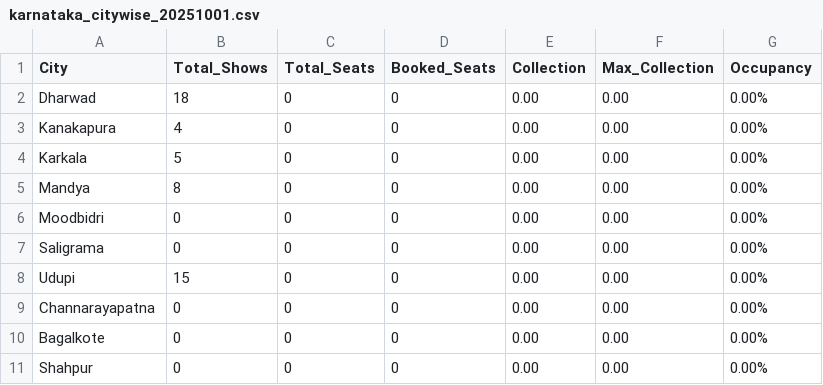
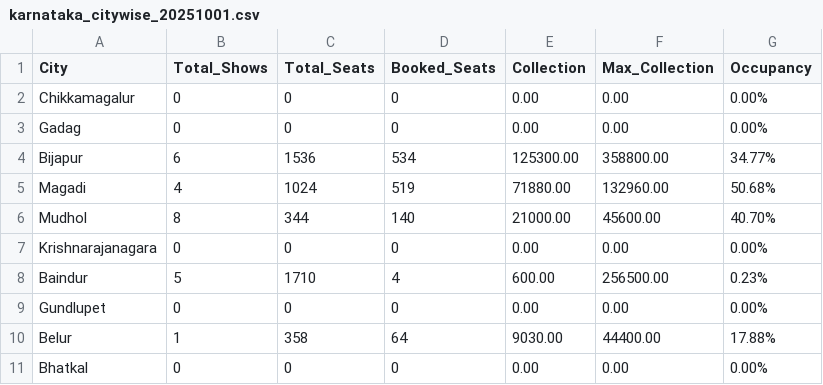
Before and after one commit to Cinemadata/Bms_Karnataka, a CSV file: output_karnataka/karnataka_citywise_20251001.csv, drawn as a sheet.

```diff
--- a/output_karnataka/karnataka_citywise_20251001.csv
+++ b/output_karnataka/karnataka_citywise_20251001.csv
@@ -1,11 +1,11 @@
 City,Total_Shows,Total_Seats,Booked_Seats,Collection,Max_Collection,Occupancy
-"Dharwad","18","0","0","0.00","0.00","0.00%"
-"Kanakapura","4","0","0","0.00","0.00","0.00%"
-"Karkala","5","0","0","0.00","0.00","0.00%"
-"Mandya","8","0","0","0.00","0.00","0.00%"
-"Moodbidri","0","0","0","0.00","0.00","0.00%"
-"Saligrama","0","0","0","0.00","0.00","0.00%"
-"Udupi","15","0","0","0.00","0.00","0.00%"
-"Channarayapatna","0","0","0","0.00","0.00","0.00%"
-"Bagalkote","0","0","0","0.00","0.00","0.00%"
-"Shahpur","0","0","0","0.00","0.00","0.00%"
+"Chikkamagalur","0","0","0","0.00","0.00","0.00%"
+"Gadag","0","0","0","0.00","0.00","0.00%"
+"Bijapur","6","1536","534","125300.00","358800.00","34.77%"
+"Magadi","4","1024","519","71880.00","132960.00","50.68%"
+"Mudhol","8","344","140","21000.00","45600.00","40.70%"
+"Krishnarajanagara","0","0","0","0.00","0.00","0.00%"
+"Baindur","5","1710","4","600.00","256500.00","0.23%"
+"Gundlupet","0","0","0","0.00","0.00","0.00%"
+"Belur","1","358","64","9030.00","44400.00","17.88%"
+"Bhatkal","0","0","0","0.00","0.00","0.00%"
```
Also changed, not shown: 3 other files.
